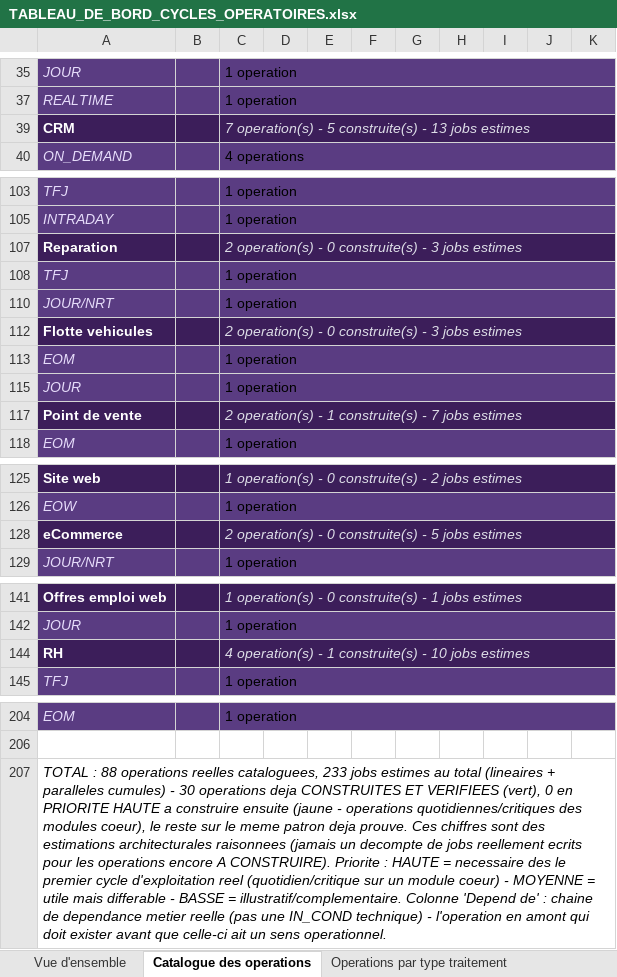
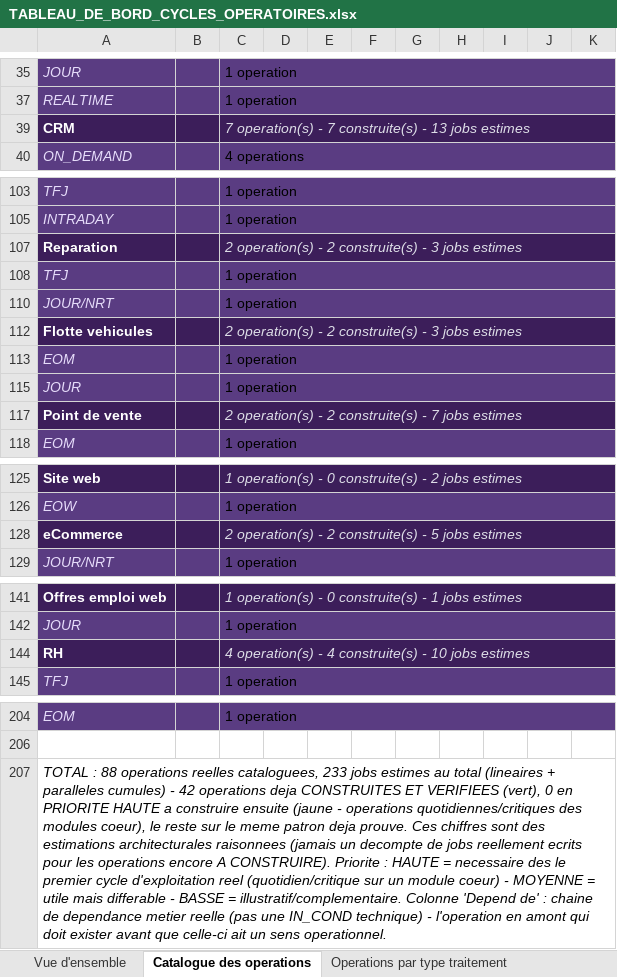
Before and after one commit to ykeupssi123-ship-it/ECF, an Excel workbook: docs/TABLEAU_DE_BORD_CYCLES_OPERATOIRES.xlsx, sheet Catalogue des operations, drawn as a sheet; only a part is shown, gaps mark what is left out; values as stored, in another font and other column widths than the file's, no borders; the diff names each change by its address in the sheet, - before the commit and + after, or states it on an @@ line.

```diff
--- a/docs/TABLEAU_DE_BORD_CYCLES_OPERATOIRES.xlsx (sheet Catalogue des operations)
+++ b/docs/TABLEAU_DE_BORD_CYCLES_OPERATOIRES.xlsx (sheet Catalogue des operations)
-C39: …operation(s) - 5 construite(s) -…
+C39: …operation(s) - 7 construite(s) -…
-C107: …operation(s) - 0 construite(s) -…
+C107: …operation(s) - 2 construite(s) -…
-C112: …operation(s) - 0 construite(s) -…
+C112: …operation(s) - 2 construite(s) -…
-C117: …operation(s) - 1 construite(s) -…
+C117: …operation(s) - 2 construite(s) -…
-C128: …operation(s) - 0 construite(s) -…
+C128: …operation(s) - 2 construite(s) -…
-C144: …operation(s) - 1 construite(s) -…
+C144: …operation(s) - 4 construite(s) -…
-A207: …cumules) - 30 operations deja…
+A207: …cumules) - 42 operations deja…
```
Also changed, not shown: sheet Operations par type traitement, sheet Exploitation MCO - efficacite, sheet Vue d'ensemble, hidden cells, charts or pictures, docs/DOSSIER_EXPLOITATION_QUOTIDIEN.xlsx, 16 other files.
